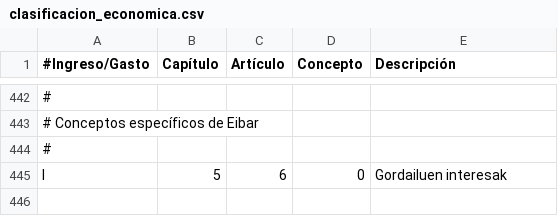
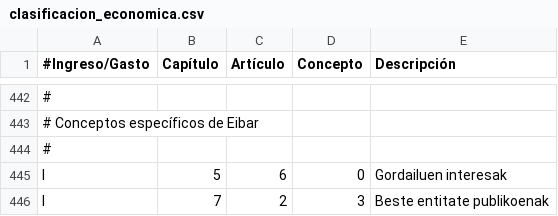
Before and after one commit to civio/presupuesto-eibar, a CSV file: data/eu/clasificacion_economica.csv, drawn as a sheet; only a part is shown, gaps mark what is left out; the diff names each change by its address in the sheet, - before the commit and + after, or states it on an @@ line.

Commit message:
Add 2019 budget data
civio/presupuesto-management#909

```diff
--- a/data/eu/clasificacion_economica.csv
+++ b/data/eu/clasificacion_economica.csv
+row 446: I | 7 | 2 | 3 | Beste entitate publikoenak
```
Also changed, not shown: data/es/clasificacion_economica.csv, 10 other files.
